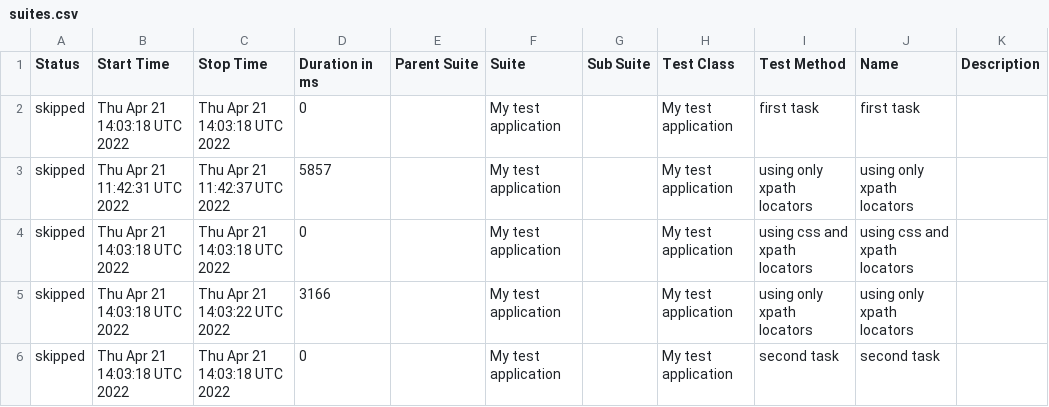
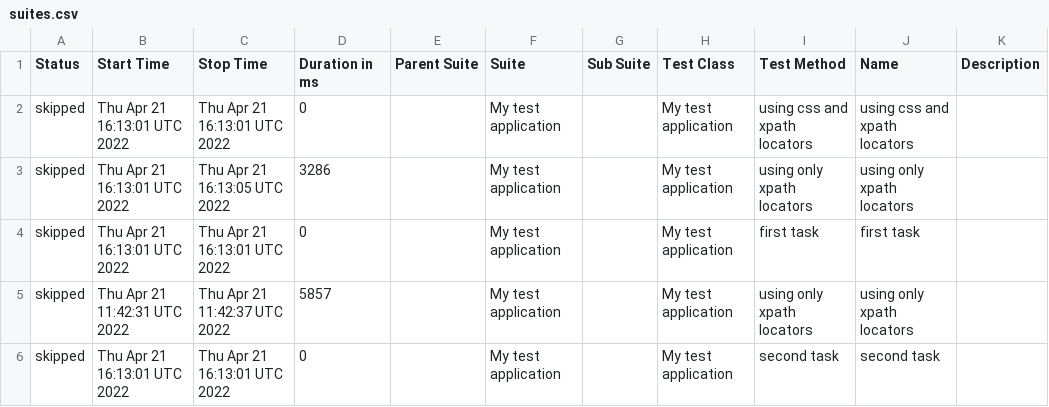
Before and after one commit to zefirlover/QA-test-task, a CSV file: docs/data/suites.csv, drawn as a sheet.

Commit message:
Deploying to gh-pages from @ zefirlover/QA-test-task@d9107bdfbc9393f85a1816345093a8b0dc920801 🚀

```diff
--- a/docs/data/suites.csv
+++ b/docs/data/suites.csv
@@ -1,6 +1,6 @@
 "Status","Start Time","Stop Time","Duration in ms","Parent Suite","Suite","Sub Suite","Test Class","Test Method","Name","Description"
-"skipped","Thu Apr 21 14:03:18 UTC 2022","Thu Apr 21 14:03:18 UTC 2022","0","","My test application","","My test application","first task","first task",""
+"skipped","Thu Apr 21 16:13:01 UTC 2022","Thu Apr 21 16:13:01 UTC 2022","0","","My test application","","My test application","using css and xpath locators","using css and xpath locators",""
+"skipped","Thu Apr 21 16:13:01 UTC 2022","Thu Apr 21 16:13:05 UTC 2022","3286","","My test application","","My test application","using only xpath locators","using only xpath locators",""
+"skipped","Thu Apr 21 16:13:01 UTC 2022","Thu Apr 21 16:13:01 UTC 2022","0","","My test application","","My test application","first task","first task",""
 "skipped","Thu Apr 21 11:42:31 UTC 2022","Thu Apr 21 11:42:37 UTC 2022","5857","","My test application","","My test application","using only xpath locators","using only xpath locators",""
-"skipped","Thu Apr 21 14:03:18 UTC 2022","Thu Apr 21 14:03:18 UTC 2022","0","","My test application","","My test application","using css and xpath locators","using css and xpath locators",""
-"skipped","Thu Apr 21 14:03:18 UTC 2022","Thu Apr 21 14:03:22 UTC 2022","3166","","My test application","","My test application","using only xpath locators","using only xpath locators",""
-"skipped","Thu Apr 21 14:03:18 UTC 2022","Thu Apr 21 14:03:18 UTC 2022","0","","My test application","","My test application","second task","second task",""
+"skipped","Thu Apr 21 16:13:01 UTC 2022","Thu Apr 21 16:13:01 UTC 2022","0","","My test application","","My test application","second task","second task",""
```
Also changed, not shown: 22 other files.
